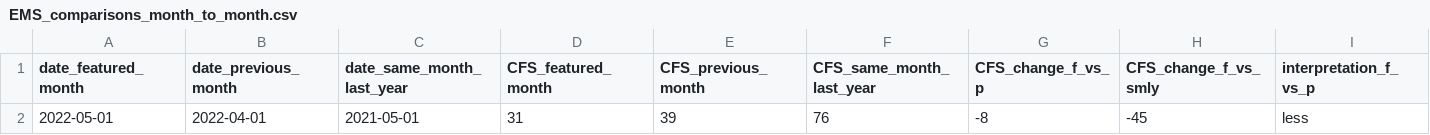
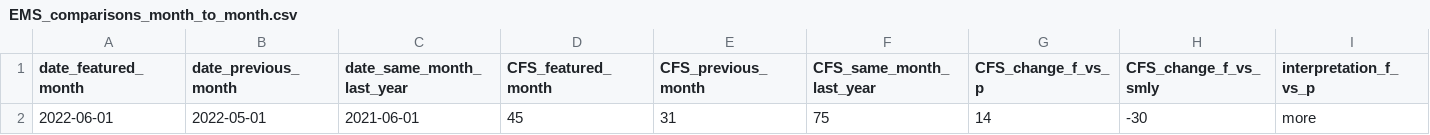
Before and after one commit to peterboroughpublichealth/public-data-opioid-EWSS, a CSV file: EMS-calls/EMS_comparisons_month_to_month.csv, drawn as a sheet; only a part is shown; removed rows and columns are numbered as before the commit, all else as after; rows hold the shown columns only; the diff names each change by its address in the sheet, - before the commit and + after, or states it on an @@ line.

```diff
--- a/EMS-calls/EMS_comparisons_month_to_month.csv
+++ b/EMS-calls/EMS_comparisons_month_to_month.csv
-row 2: 2022-05-01 | 2022-04-01 | 2021-05-01 | 31 | 39 | 76 | -8 | -45 | less
+row 2: 2022-06-01 | 2022-05-01 | 2021-06-01 | 45 | 31 | 75 | 14 | -30 | more
```
Also changed, not shown: EMS-calls/EMS_by_month.csv, EMS-calls/EMS_metrics_last_12_months.csv, 1 other file.
